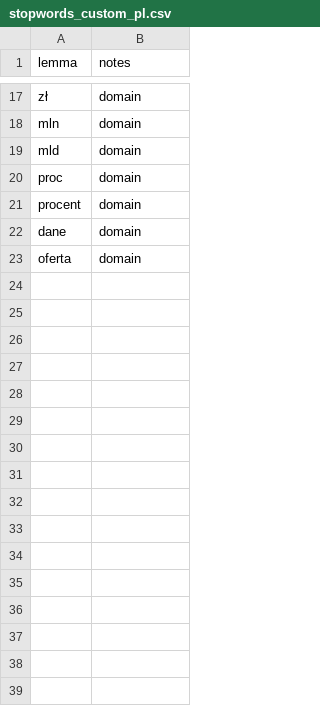
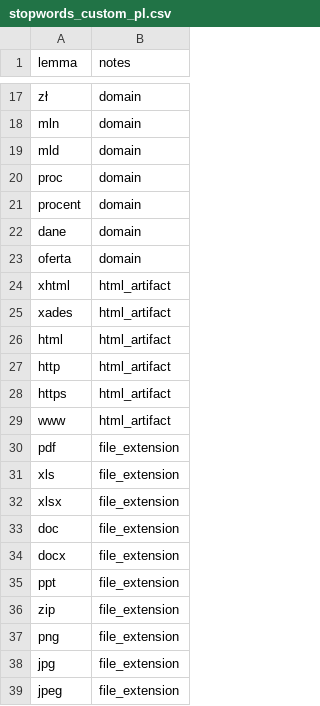
Before and after one commit to mizydorczyk/wse-sentiment, a CSV file: dataset/dictionaries/stopwords_custom_pl.csv, drawn as a sheet; only a part is shown, gaps mark what is left out.

```diff
--- a/dataset/dictionaries/stopwords_custom_pl.csv
+++ b/dataset/dictionaries/stopwords_custom_pl.csv
@@ -23 +23,17 @@ dane,domain
 oferta,domain
+xhtml,html_artifact
+xades,html_artifact
+html,html_artifact
+http,html_artifact
+https,html_artifact
+www,html_artifact
+pdf,file_extension
+xls,file_extension
+xlsx,file_extension
+doc,file_extension
+docx,file_extension
+ppt,file_extension
+zip,file_extension
+png,file_extension
+jpg,file_extension
+jpeg,file_extension
```
Also changed, not shown: dataset/dictionaries/sentiment_pl_custom.csv, 49 other files.
